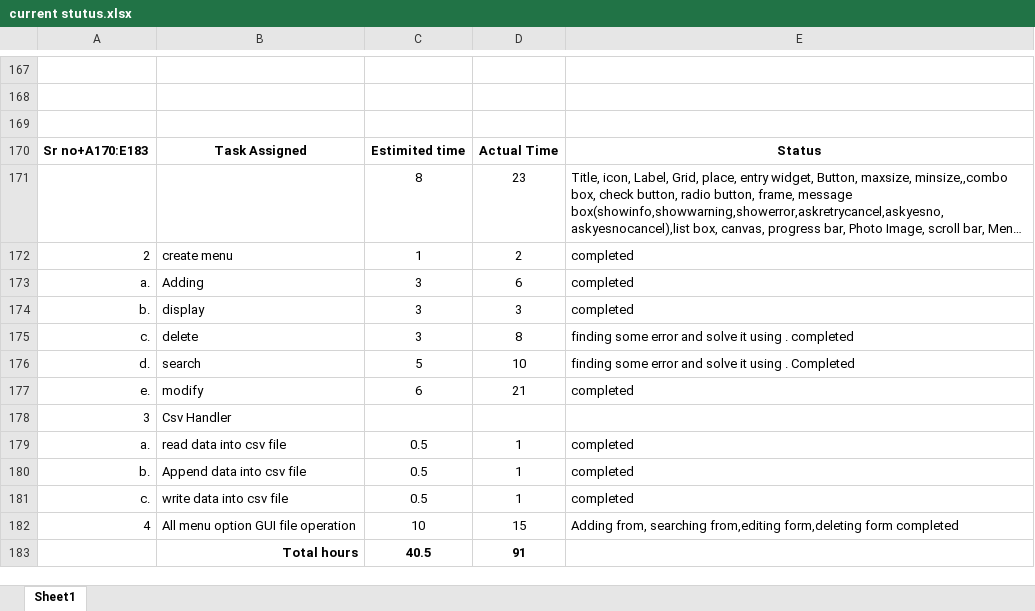
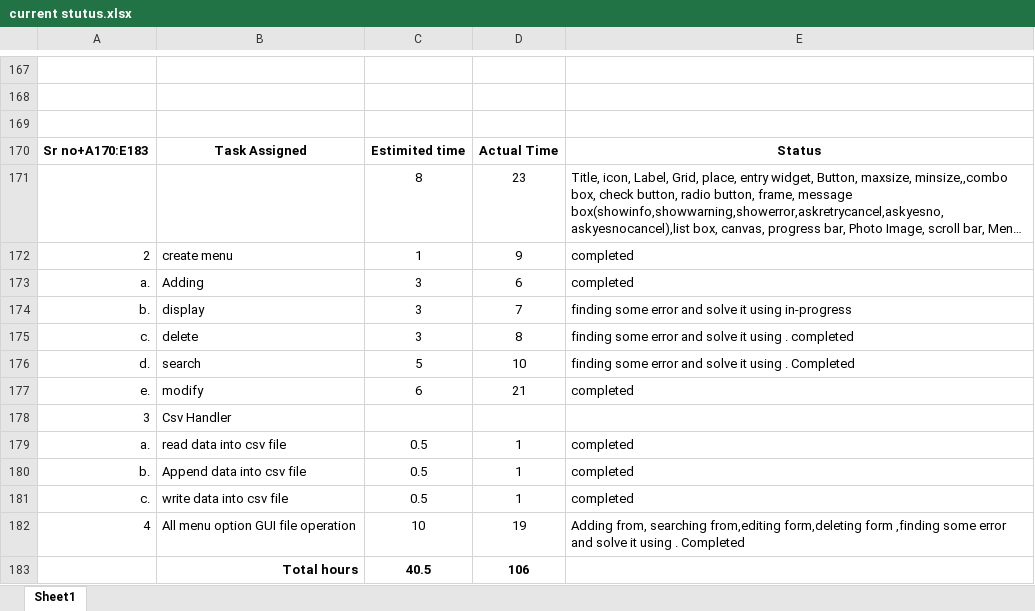
Before and after one commit to sudhirkr123/python-basic, an Excel workbook: Authenticate/current stutus.xlsx, sheet Sheet1, drawn as a sheet; only a part is shown, gaps mark what is left out; long unchanged cells end in …; values as stored, in another font and other column widths than the file's, no borders; the diff names each change by its address in the sheet, - before the commit and + after, or states it on an @@ line.

```diff
--- a/Authenticate/current stutus.xlsx (sheet Sheet1)
+++ b/Authenticate/current stutus.xlsx (sheet Sheet1)
-D172: 2
+D172: 9
-D174: 3
+D174: 7
-E174: completed
+E174: finding some error and solve it using in-progress
-D182: 15
+D182: 19
-E182: …form,deleting form completed
+E182: …form,deleting form ,finding some error and solve it using . Completed
-D183: 91
+D183: 106
```
Also changed, not shown: 18 other files.
